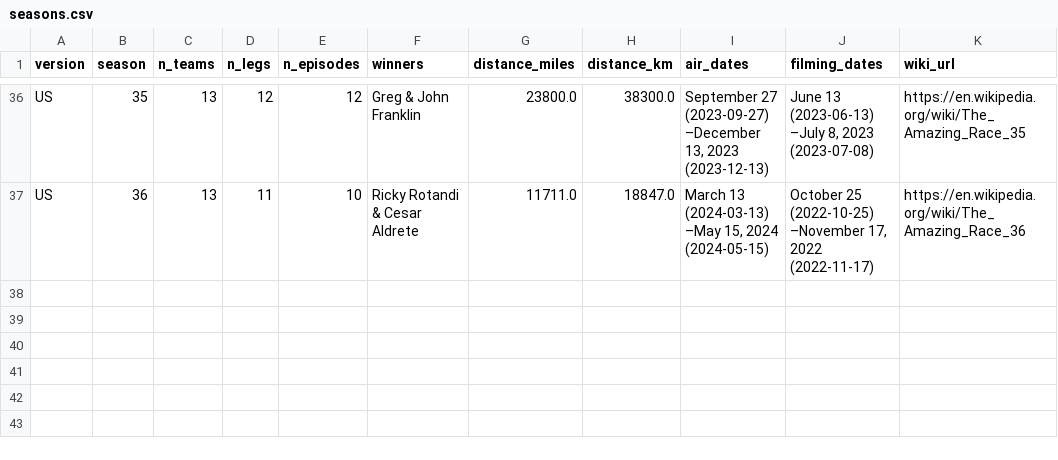
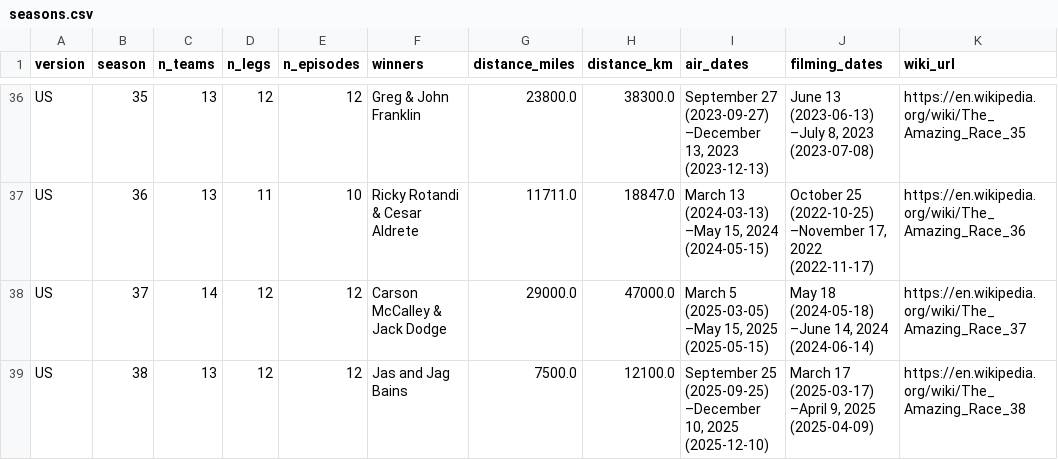
Before and after one commit to nicholaswilde/the-amazing-race, a CSV file: data/processed/seasons.csv, drawn as a sheet; only a part is shown, gaps mark what is left out.

Commit message:
feat(data): ingest US Seasons 37 and 38 into dataset and AI corpora

```diff
--- a/data/processed/seasons.csv
+++ b/data/processed/seasons.csv
@@ -37 +37,3 @@ US,35,13,12,12,Greg & John Franklin,23800.0,38300.0,"September 27 (2023-09-27)
 US,36,13,11,10,Ricky Rotandi & Cesar Aldrete,11711.0,18847.0,"March 13 (2024-03-13) –May 15, 2024 (2024-05-15)","October 25 (2022-10-25) –November 17, 2022 (2022-11-17)",https://en.wikipedia.org/wiki/The_Amazing_Race_36
+US,37,14,12,12,Carson McCalley & Jack Dodge,29000.0,47000.0,"March 5 (2025-03-05) –May 15, 2025 (2025-05-15)","May 18 (2024-05-18) –June 14, 2024 (2024-06-14)",https://en.wikipedia.org/wiki/The_Amazing_Race_37
+US,38,13,12,12,Jas and Jag Bains,7500.0,12100.0,"September 25 (2025-09-25) –December 10, 2025 (2025-12-10)","March 17 (2025-03-17) –April 9, 2025 (2025-04-09)",https://en.wikipedia.org/wiki/The_Amazing_Race_38
```
Also changed, not shown: data/processed/contestants.csv, data/processed/episodes.csv, 57 other files.
